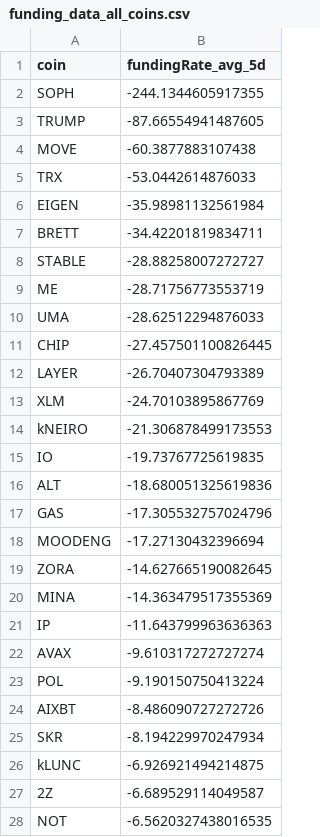
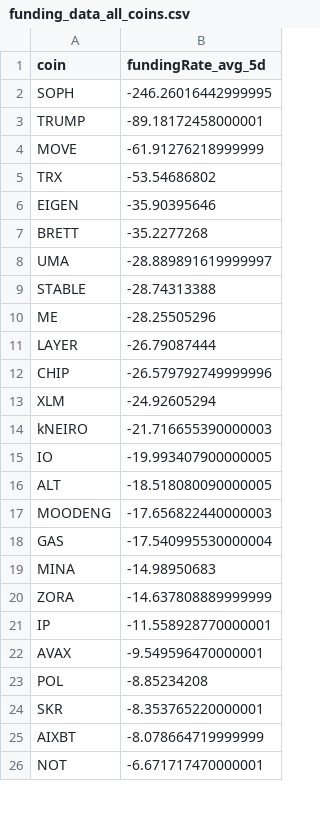
Before and after one commit to traders-ark/hyperliquid-carry-screener, a CSV file: funding_data_all_coins.csv, drawn as a sheet; only a part is shown; the diff covers the shown part only.

```diff
--- a/funding_data_all_coins.csv
+++ b/funding_data_all_coins.csv
@@ -1,28 +1,26 @@
 coin,fundingRate_avg_5d
-SOPH,-244.1344605917355
-TRUMP,-87.66554941487605
-MOVE,-60.3877883107438
-TRX,-53.0442614876033
-EIGEN,-35.98981132561984
-BRETT,-34.42201819834711
-STABLE,-28.88258007272727
-ME,-28.71756773553719
-UMA,-28.62512294876033
-CHIP,-27.457501100826445
-LAYER,-26.70407304793389
-XLM,-24.70103895867769
-kNEIRO,-21.306878499173553
-IO,-19.73767725619835
-ALT,-18.680051325619836
-GAS,-17.305532757024796
-MOODENG,-17.27130432396694
-ZORA,-14.627665190082645
-MINA,-14.363479517355369
-IP,-11.643799963636363
-AVAX,-9.610317272727274
-POL,-9.190150750413224
-AIXBT,-8.486090727272726
-SKR,-8.194229970247934
-kLUNC,-6.926921494214875
-2Z,-6.689529114049587
-NOT,-6.5620327438016535
+SOPH,-246.26016442999995
+TRUMP,-89.18172458000001
+MOVE,-61.91276218999999
+TRX,-53.54686802
+EIGEN,-35.90395646
+BRETT,-35.2277268
+UMA,-28.889891619999997
+STABLE,-28.74313388
+ME,-28.25505296
+LAYER,-26.79087444
+CHIP,-26.579792749999996
+XLM,-24.92605294
+kNEIRO,-21.716655390000003
+IO,-19.993407900000005
+ALT,-18.518080090000005
+MOODENG,-17.656822440000003
+GAS,-17.540995530000004
+MINA,-14.98950683
+ZORA,-14.637808889999999
+IP,-11.558928770000001
+AVAX,-9.549596470000001
+POL,-8.85234208
+SKR,-8.353765220000001
+AIXBT,-8.078664719999999
+NOT,-6.671717470000001
```
Also changed, not shown: 11 added rows, 7 removed rows and 11 edited cells elsewhere in this file, 1 other file.
